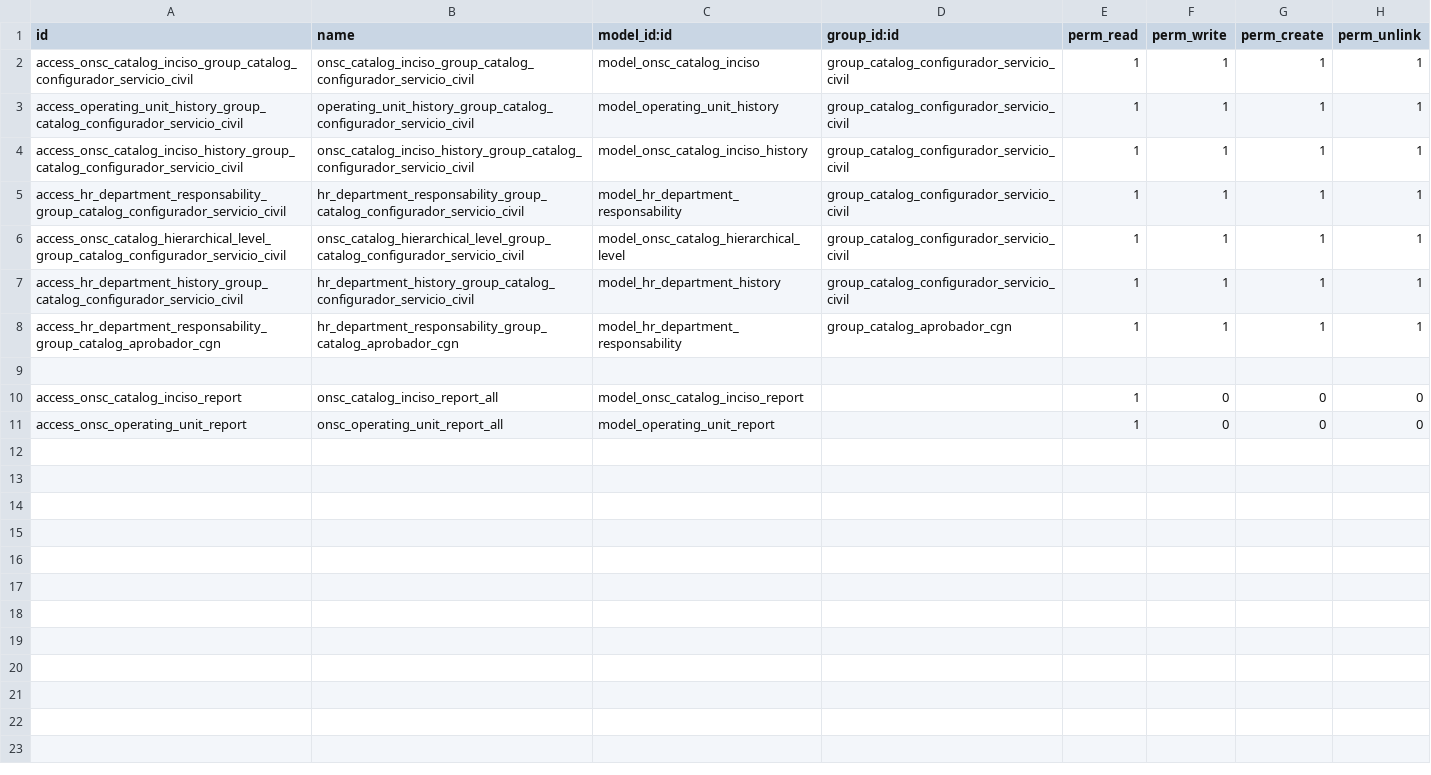
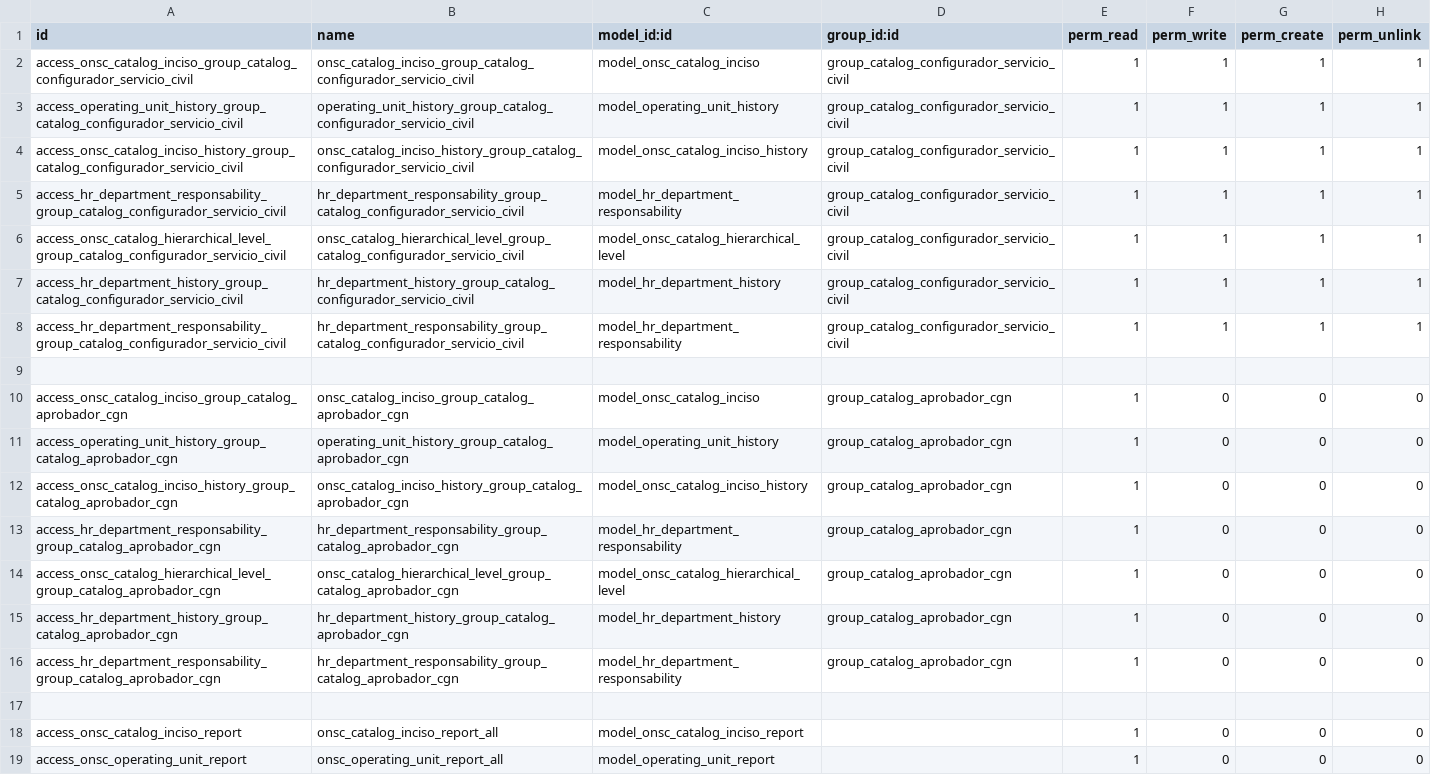
Before and after one commit to AtelUruguay/ONSC, a CSV file: onsc_catalog/security/ir.model.access.csv, drawn as a sheet.

```diff
--- a/onsc_catalog/security/ir.model.access.csv
+++ b/onsc_catalog/security/ir.model.access.csv
@@ -7,3 +7,11 @@ access_onsc_catalog_hierarchical_level_group_catalog_configurador_servicio_civil
 access_hr_department_history_group_catalog_configurador_servicio_civil,hr_department_history_group_catalog_configurador_servicio_civil,model_hr_department_history,group_catalog_configurador_servicio_civil,1,1,1,1
-access_hr_department_responsability_group_catalog_aprobador_cgn,hr_department_responsability_group_catalog_aprobador_cgn,model_hr_department_responsability,group_catalog_aprobador_cgn,1,1,1,1
+access_hr_department_responsability_group_catalog_configurador_servicio_civil,hr_department_responsability_group_catalog_configurador_servicio_civil,model_hr_department_responsability,group_catalog_configurador_servicio_civil,1,1,1,1
+
+access_onsc_catalog_inciso_group_catalog_aprobador_cgn,onsc_catalog_inciso_group_catalog_aprobador_cgn,model_onsc_catalog_inciso,group_catalog_aprobador_cgn,1,0,0,0
+access_operating_unit_history_group_catalog_aprobador_cgn,operating_unit_history_group_catalog_aprobador_cgn,model_operating_unit_history,group_catalog_aprobador_cgn,1,0,0,0
+access_onsc_catalog_inciso_history_group_catalog_aprobador_cgn,onsc_catalog_inciso_history_group_catalog_aprobador_cgn,model_onsc_catalog_inciso_history,group_catalog_aprobador_cgn,1,0,0,0
+access_hr_department_responsability_group_catalog_aprobador_cgn,hr_department_responsability_group_catalog_aprobador_cgn,model_hr_department_responsability,group_catalog_aprobador_cgn,1,0,0,0
+access_onsc_catalog_hierarchical_level_group_catalog_aprobador_cgn,onsc_catalog_hierarchical_level_group_catalog_aprobador_cgn,model_onsc_catalog_hierarchical_level,group_catalog_aprobador_cgn,1,0,0,0
+access_hr_department_history_group_catalog_aprobador_cgn,hr_department_history_group_catalog_aprobador_cgn,model_hr_department_history,group_catalog_aprobador_cgn,1,0,0,0
+access_hr_department_responsability_group_catalog_aprobador_cgn,hr_department_responsability_group_catalog_aprobador_cgn,model_hr_department_responsability,group_catalog_aprobador_cgn,1,0,0,0
 
```
Also changed, not shown: 7 other files.
